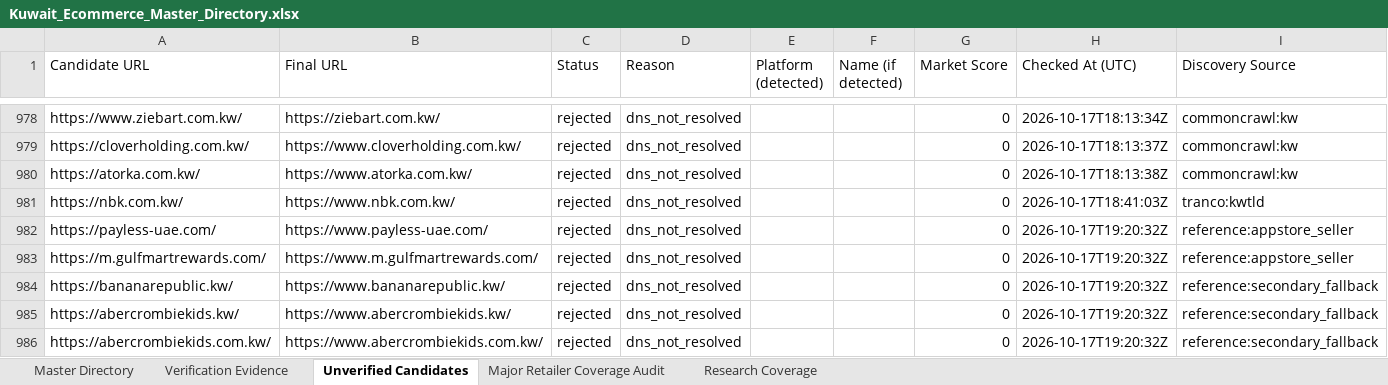
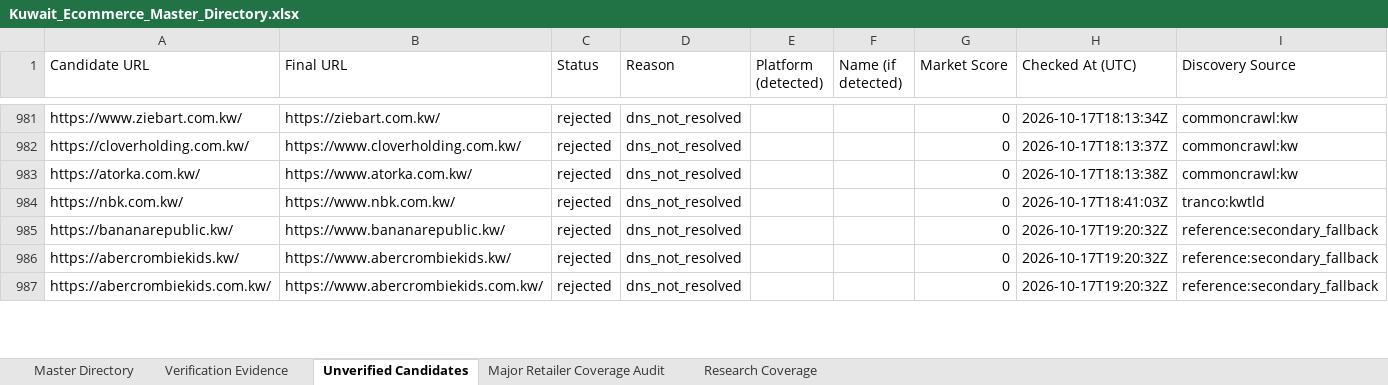
Before and after one commit to abaszeinn-beep/research, an Excel workbook: markets/kuwait/Kuwait_Ecommerce_Master_Directory.xlsx, sheet Unverified Candidates, drawn as a sheet; only a part is shown, gaps mark what is left out; values as stored, in another font and other column widths than the file's, no borders; removed rows and columns are numbered as before the commit, all else as after; the diff covers the shown part only; the diff names each change by its address in the sheet, - before the commit and + after, or states it on an @@ line.

```diff
--- a/markets/kuwait/Kuwait_Ecommerce_Master_Directory.xlsx (sheet Unverified Candidates)
+++ b/markets/kuwait/Kuwait_Ecommerce_Master_Directory.xlsx (sheet Unverified Candidates)
-row 982: https://payless-uae.com/ | https://www.payless-uae.com/ | rejected | dns_not_resolved |  |  | 0 | 2026-10-17T19:20:32Z | reference:appstore_seller
-row 983: https://m.gulfmartrewards.com/ | https://www.m.gulfmartrewards.com/ | rejected | dns_not_resolved |  |  | 0 | 2026-10-17T19:20:32Z | reference:appstore_seller
```
Also changed, not shown: 16 added rows, 7 removed rows and 7 edited cells elsewhere in this sheet, sheet Research Coverage, sheet Verification Evidence, sheet Major Retailer Coverage Audit, sheet Master Directory, 4 other files.
